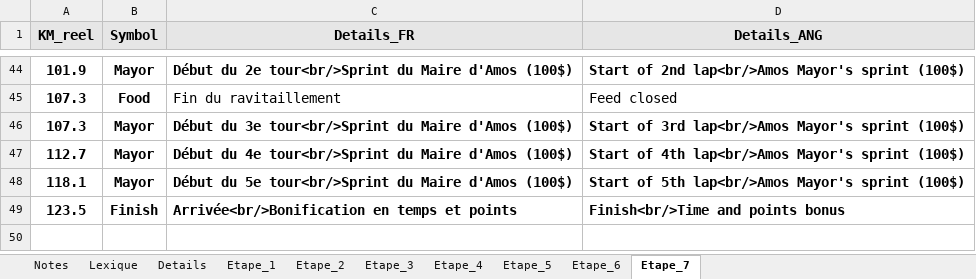
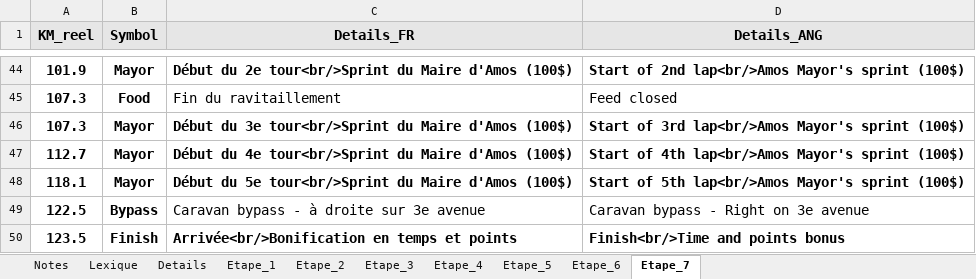
Before and after one commit to TourAbitibi/guide2023, an Excel workbook: excel/Itineraires.xlsx, sheet Etape_7, drawn as a sheet; only a part is shown, gaps mark what is left out; values as stored, in another font and other column widths than the file's, no borders; the diff names each change by its address in the sheet, - before the commit and + after, or states it on an @@ line.

Commit message:
Ajout Etape 1

```diff
--- a/excel/Itineraires.xlsx (sheet Etape_7)
+++ b/excel/Itineraires.xlsx (sheet Etape_7)
+row 49: 122.5 | Bypass | Caravan bypass - à droite sur 3e avenue | Caravan bypass - Right on 3e avenue
```
Also changed, not shown: sheet Etape_1, sheet Details, excel/signalisation.xlsx, 5 other files.
